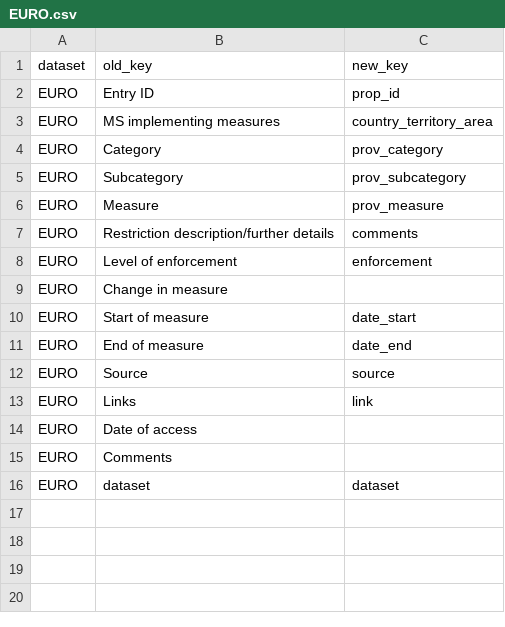
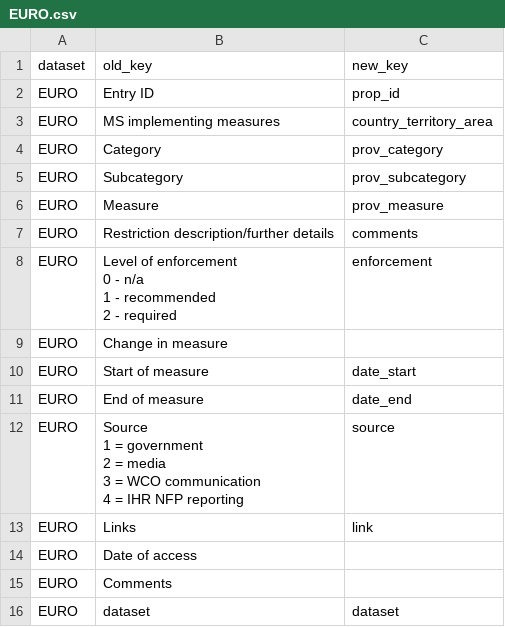
Before and after one commit to prakashsarnobat/WHO_PHSM_Cleaning_Prakash, a CSV file: config/key_map/EURO.csv, drawn as a sheet.

Commit message:
updates changes for EURO

```diff
--- a/config/key_map/EURO.csv
+++ b/config/key_map/EURO.csv
@@ -7,3 +7,6 @@ EURO,Measure,prov_measure
 EURO,Restriction description/further details,comments
-EURO,Level of enforcement,enforcement
+EURO,"Level of enforcement
+ 0 - n/a
+ 1 - recommended
+2 - required",enforcement
 EURO,Change in measure,
@@ -11,3 +14,7 @@ EURO,Start of measure,date_start
 EURO,End of measure,date_end
-EURO,Source,source
+EURO,"Source
+1 = government
+2 = media
+3 = WCO communication
+4 = IHR NFP reporting",source
 EURO,Links,link
```
Also changed, not shown: config/input_check/columns/EURO.csv, config/who_coding/EURO.csv, 8 other files.
